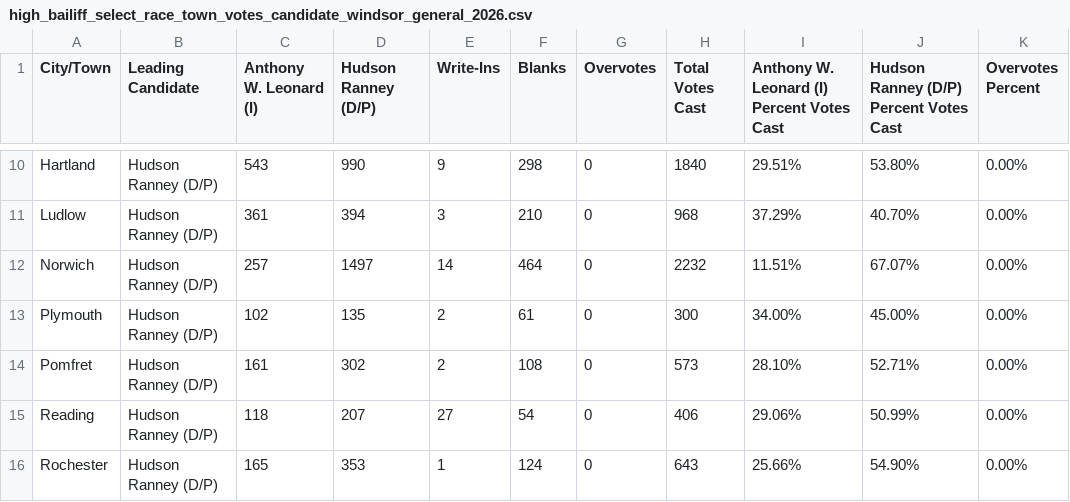
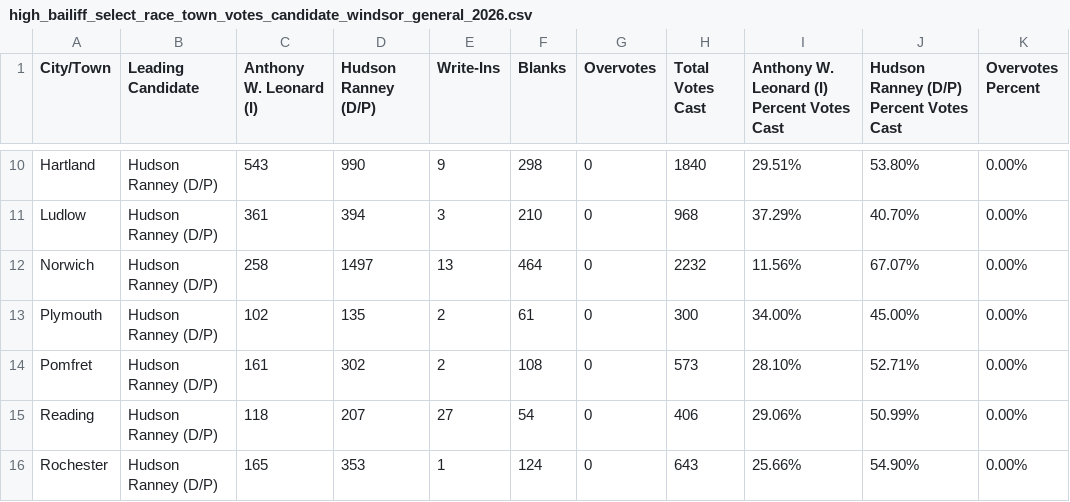
Before and after one commit to jackcary/data, a CSV file: high_bailiff_select_race_town_votes_candidate_windsor_general_2026.csv, drawn as a sheet; only a part is shown, gaps mark what is left out.

Commit message:
automated commit of csv files

```diff
--- a/high_bailiff_select_race_town_votes_candidate_windsor_general_2026.csv
+++ b/high_bailiff_select_race_town_votes_candidate_windsor_general_2026.csv
@@ -11,3 +11,3 @@ Hartland,Hudson Ranney (D/P),543,990,9,298,0,1840,29.51%,53.80%,0.00%
 Ludlow,Hudson Ranney (D/P),361,394,3,210,0,968,37.29%,40.70%,0.00%
-Norwich,Hudson Ranney (D/P),257,1497,14,464,0,2232,11.51%,67.07%,0.00%
+Norwich,Hudson Ranney (D/P),258,1497,13,464,0,2232,11.56%,67.07%,0.00%
 Plymouth,Hudson Ranney (D/P),102,135,2,61,0,300,34.00%,45.00%,0.00%
```
